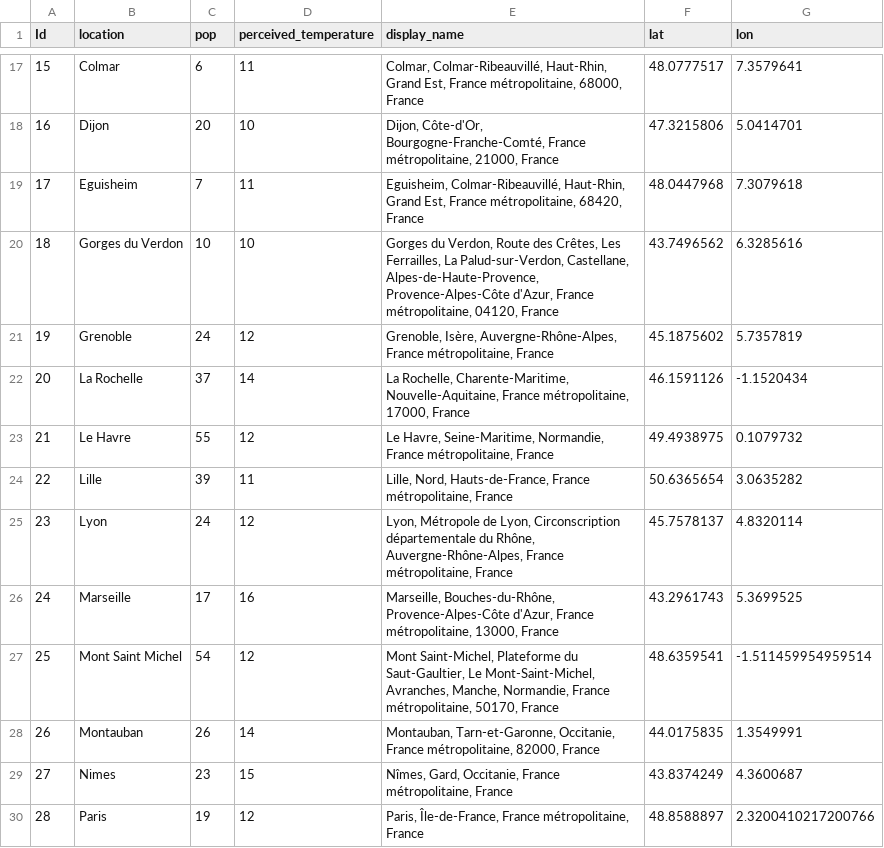
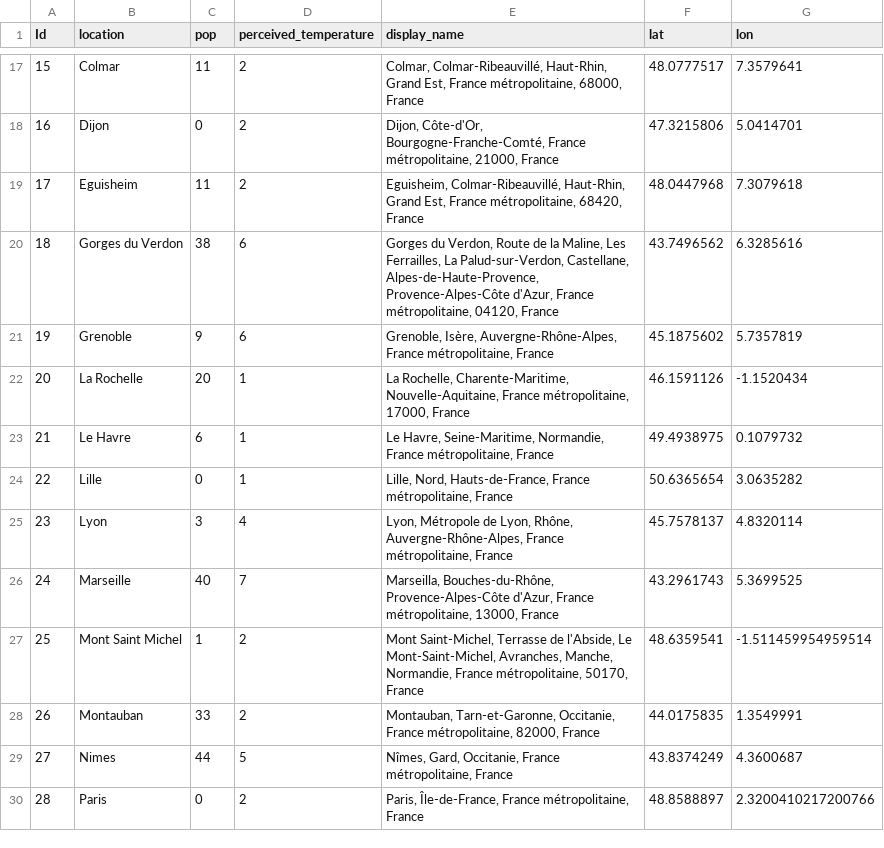
Before and after one commit to ylequere/Jedha_Projects, a CSV file: Bloc1-Kayak/csv/df_locations_weather.csv, drawn as a sheet; only a part is shown, gaps mark what is left out; the diff covers the shown part only; the diff names each change by its address in the sheet, - before the commit and + after, or states it on an @@ line.

```diff
--- a/Bloc1-Kayak/csv/df_locations_weather.csv
+++ b/Bloc1-Kayak/csv/df_locations_weather.csv
-C17 (pop): 6
+C17 (pop): 11
-D17 (perceived_temperature): 11
+D17 (perceived_temperature): 2
-C18 (pop): 20
+C18 (pop): 0
-D18 (perceived_temperature): 10
+D18 (perceived_temperature): 2
-C19 (pop): 7
+C19 (pop): 11
-D19 (perceived_temperature): 11
+D19 (perceived_temperature): 2
-C20 (pop): 10
+C20 (pop): 38
-D20 (perceived_temperature): 10
+D20 (perceived_temperature): 6
-E20 (display_name): …Verdon, Route des Crêtes, Les Ferrailles,…
+E20 (display_name): …Verdon, Route de la Maline, Les Ferrailles,…
-C21 (pop): 24
+C21 (pop): 9
-D21 (perceived_temperature): 12
+D21 (perceived_temperature): 6
-C22 (pop): 37
+C22 (pop): 20
-D22 (perceived_temperature): 14
+D22 (perceived_temperature): 1
-C23 (pop): 55
+C23 (pop): 6
-D23 (perceived_temperature): 12
+D23 (perceived_temperature): 1
-C24 (pop): 39
+C24 (pop): 0
-D24 (perceived_temperature): 11
+D24 (perceived_temperature): 1
-C25 (pop): 24
+C25 (pop): 3
-D25 (perceived_temperature): 12
+D25 (perceived_temperature): 4
-E25 (display_name): …de Lyon, Circonscription départementale du Rhône, Auvergne-Rhône-Alpes,…
+E25 (display_name): …de Lyon, Rhône, Auvergne-Rhône-Alpes,…
-C26 (pop): 17
+C26 (pop): 40
-D26 (perceived_temperature): 16
+D26 (perceived_temperature): 7
-E26 (display_name): Marseille, Bouches-du-Rhône, Provence-Alpes-Côte…
+E26 (display_name): Marseilla, Bouches-du-Rhône, Provence-Alpes-Côte…
-C27 (pop): 54
+C27 (pop): 1
-D27 (perceived_temperature): 12
+D27 (perceived_temperature): 2
-E27 (display_name): Mont Saint-Michel, Plateforme du Saut-Gaultier, Le Mont-Saint-Michel,…
+E27 (display_name): Mont Saint-Michel, Terrasse de l'Abside, Le Mont-Saint-Michel,…
-C28 (pop): 26
+C28 (pop): 33
-D28 (perceived_temperature): 14
+D28 (perceived_temperature): 2
-C29 (pop): 23
+C29 (pop): 44
-D29 (perceived_temperature): 15
+D29 (perceived_temperature): 5
-C30 (pop): 19
+C30 (pop): 0
-D30 (perceived_temperature): 12
+D30 (perceived_temperature): 2
```
Also changed, not shown: 44 edited cells elsewhere in this file, 5 other files.
